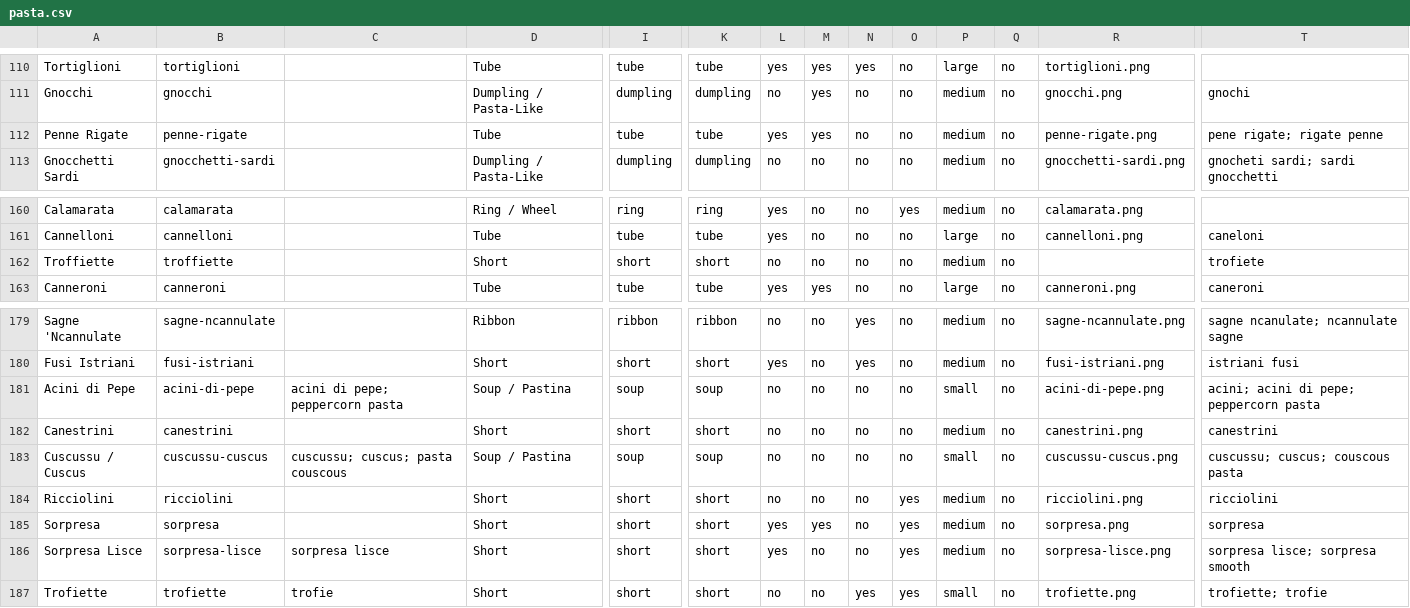
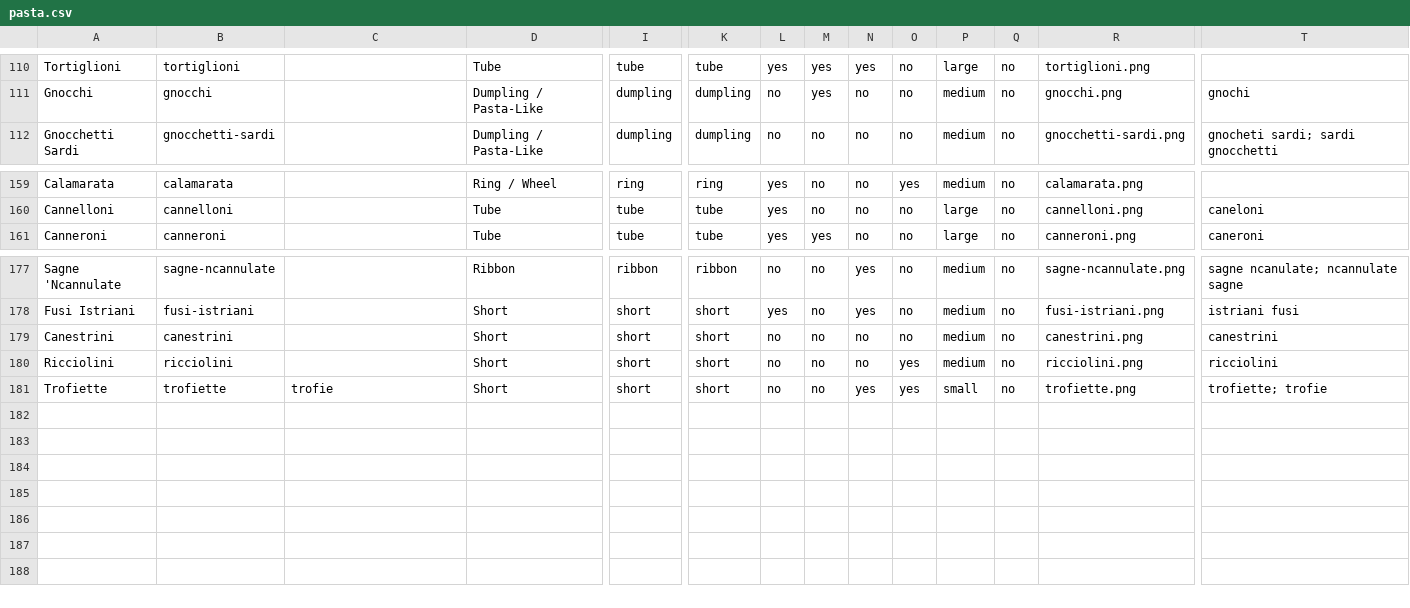
Before and after one commit to jasonmevius/Pasta-Shapes, a CSV file: src/_data/pasta.csv, drawn as a sheet; only a part is shown, gaps mark what is left out; rows hold the shown columns only; the diff names each change by its address in the sheet, - before the commit and + after, or states it on an @@ line.

Commit message:
Update pasta.csv

```diff
--- a/src/_data/pasta.csv
+++ b/src/_data/pasta.csv
-row 112: Penne Rigate | penne-rigate |  | Tube | tube | tube | yes | yes | no | no | medium | no | penne-rigate.png | pene rigate; rigate penne
-row 162: Troffiette | troffiette |  | Short | short | short | no | no | no | no | medium | no |  | trofiete
-row 181: Acini di Pepe | acini-di-pepe | acini di pepe; peppercorn pasta | Soup / Pastina | soup | soup | no | no | no | no | small | no | acini-di-pepe.png | acini; acini di pepe; peppercorn pasta
-row 183: Cuscussu / Cuscus | cuscussu-cuscus | cuscussu; cuscus; pasta couscous | Soup / Pastina | soup | soup | no | no | no | no | small | no | cuscussu-cuscus.png | cuscussu; cuscus; couscous pasta
-row 185: Sorpresa | sorpresa |  | Short | short | short | yes | yes | no | yes | medium | no | sorpresa.png | sorpresa
-row 186: Sorpresa Lisce | sorpresa-lisce | sorpresa lisce | Short | short | short | yes | no | no | yes | medium | no | sorpresa-lisce.png | sorpresa lisce; sorpresa smooth
```
